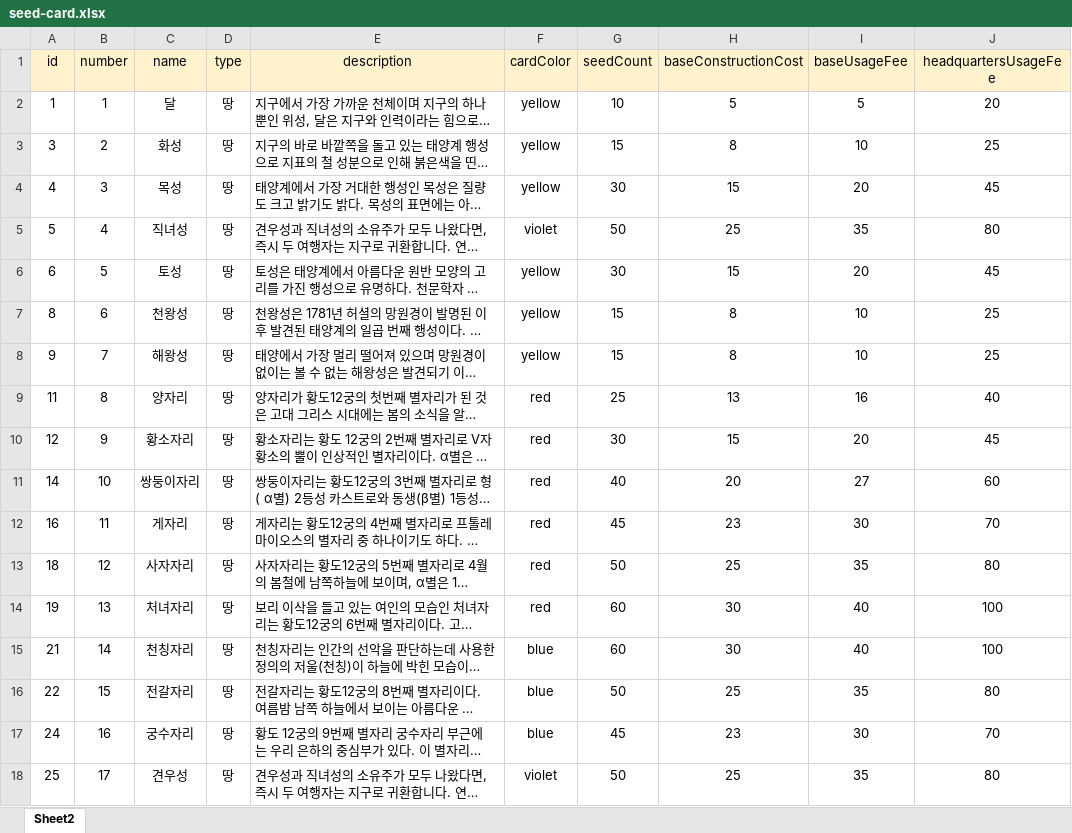
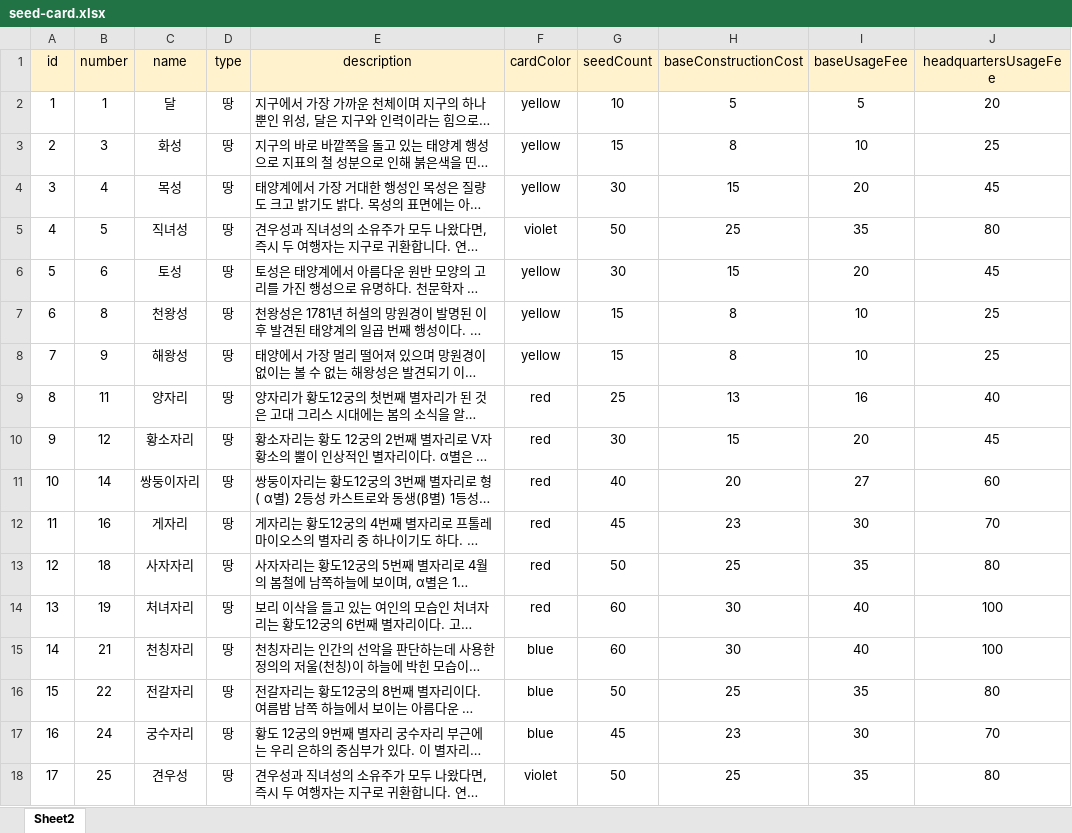
Before and after one commit to KIM9909/GamePlanet, an Excel workbook: meeple_back/src/main/resources/game-element/seed-card.xlsx, sheet Sheet2, drawn as a sheet; only a part is shown; long unchanged cells end in …; values as stored, in another font and other column widths than the file's, no borders; the diff covers the shown part only; the diff names each change by its address in the sheet, - before the commit and + after, or states it on an @@ line.

```diff
--- a/meeple_back/src/main/resources/game-element/seed-card.xlsx (sheet Sheet2)
+++ b/meeple_back/src/main/resources/game-element/seed-card.xlsx (sheet Sheet2)
-A3 (id): 3
+A3 (id): 2
-B3 (number): 2
+B3 (number): 3
-A4 (id): 4
+A4 (id): 3
-B4 (number): 3
+B4 (number): 4
-A5 (id): 5
+A5 (id): 4
-B5 (number): 4
+B5 (number): 5
-A6 (id): 6
+A6 (id): 5
-B6 (number): 5
+B6 (number): 6
-A7 (id): 8
+A7 (id): 6
-B7 (number): 6
+B7 (number): 8
-A8 (id): 9
+A8 (id): 7
-B8 (number): 7
+B8 (number): 9
-A9 (id): 11
+A9 (id): 8
-B9 (number): 8
+B9 (number): 11
-A10 (id): 12
+A10 (id): 9
-B10 (number): 9
+B10 (number): 12
-A11 (id): 14
+A11 (id): 10
-B11 (number): 10
+B11 (number): 14
-A12 (id): 16
+A12 (id): 11
-B12 (number): 11
+B12 (number): 16
-A13 (id): 18
+A13 (id): 12
-B13 (number): 12
+B13 (number): 18
-A14 (id): 19
+A14 (id): 13
-B14 (number): 13
+B14 (number): 19
-A15 (id): 21
+A15 (id): 14
-B15 (number): 14
+B15 (number): 21
-A16 (id): 22
+A16 (id): 15
-B16 (number): 15
+B16 (number): 22
-A17 (id): 24
+A17 (id): 16
-B17 (number): 16
+B17 (number): 24
-A18 (id): 25
+A18 (id): 17
-B18 (number): 17
+B18 (number): 25
```
Also changed, not shown: 18 edited cells elsewhere in this sheet, meeple_back/src/main/resources/game-element/neurons-valley.xlsx, meeple_back/src/main/resources/game-element/telepathy.xlsx.
